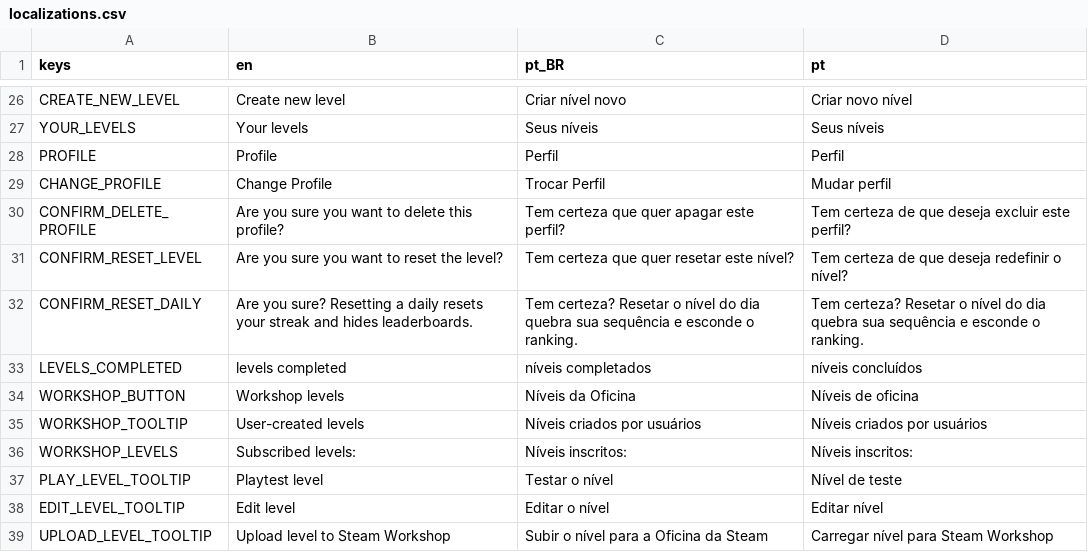
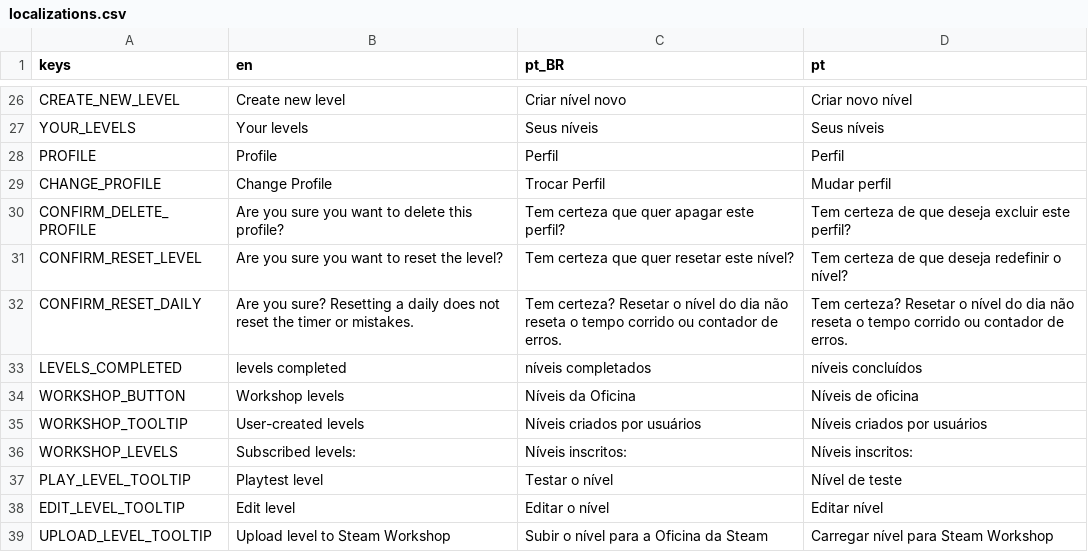
Before and after one commit to MarvellousSoft/liquidum, a CSV file: project/localization/localizations.csv, drawn as a sheet; only a part is shown, gaps mark what is left out.

Commit message:
Don't reset mistakes and time on Daily level
closes #149

```diff
--- a/project/localization/localizations.csv
+++ b/project/localization/localizations.csv
@@ -31,3 +31,3 @@ CONFIRM_DELETE_PROFILE,Are you sure you want to delete this profile?,Tem certeza
 CONFIRM_RESET_LEVEL,Are you sure you want to reset the level?,Tem certeza que quer resetar este nível?,Tem certeza de que deseja redefinir o nível?
-CONFIRM_RESET_DAILY,Are you sure? Resetting a daily resets your streak and hides leaderboards.,Tem certeza? Resetar o nível do dia quebra sua sequência e esconde o ranking.,Tem certeza? Resetar o nível do dia quebra sua sequência e esconde o ranking.
+CONFIRM_RESET_DAILY,Are you sure? Resetting a daily does not reset the timer or mistakes.,Tem certeza? Resetar o nível do dia não reseta o tempo corrido ou contador de erros.,Tem certeza? Resetar o nível do dia não reseta o tempo corrido ou contador de erros.
 LEVELS_COMPLETED,levels completed,níveis completados,níveis concluídos
```
Also changed, not shown: 2 other files.
